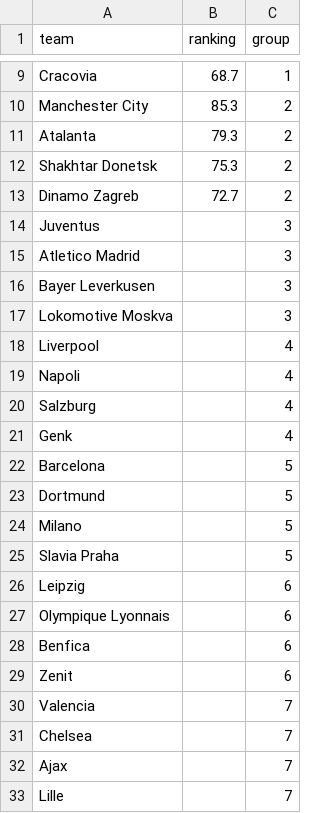
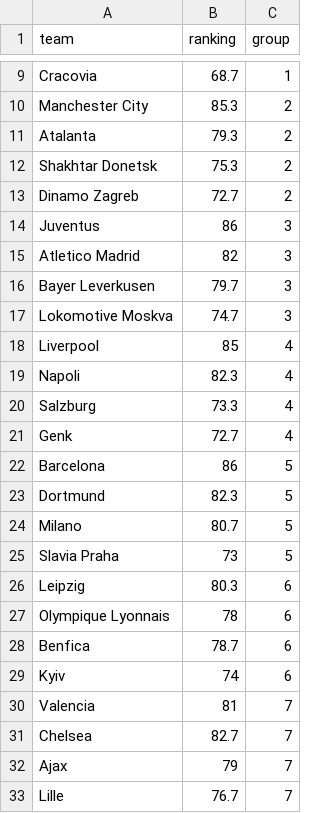
Before and after one commit to crowmagnumb/crowmagnumb.net, a CSV file: fifa/fifa20/champions/teams.csv, drawn as a sheet; only a part is shown, gaps mark what is left out.

```diff
--- a/fifa/fifa20/champions/teams.csv
+++ b/fifa/fifa20/champions/teams.csv
@@ -13,21 +13,21 @@ Shakhtar Donetsk,75.3,2
 Dinamo Zagreb,72.7,2
-Juventus,,3
-Atletico Madrid,,3
-Bayer Leverkusen,,3
-Lokomotive Moskva,,3
-Liverpool,,4
-Napoli,,4
-Salzburg,,4
-Genk,,4
-Barcelona,,5
-Dortmund,,5
-Milano,,5
-Slavia Praha,,5
-Leipzig,,6
-Olympique Lyonnais,,6
-Benfica,,6
-Zenit,,6
-Valencia,,7
-Chelsea,,7
-Ajax,,7
-Lille,,7
+Juventus,86,3
+Atletico Madrid,82,3
+Bayer Leverkusen,79.7,3
+Lokomotive Moskva,74.7,3
+Liverpool,85,4
+Napoli,82.3,4
+Salzburg,73.3,4
+Genk,72.7,4
+Barcelona,86,5
+Dortmund,82.3,5
+Milano,80.7,5
+Slavia Praha,73,5
+Leipzig,80.3,6
+Olympique Lyonnais,78,6
+Benfica,78.7,6
+Kyiv,74,6
+Valencia,81,7
+Chelsea,82.7,7
+Ajax,79,7
+Lille,76.7,7
```
Also changed, not shown: 3 other files.
